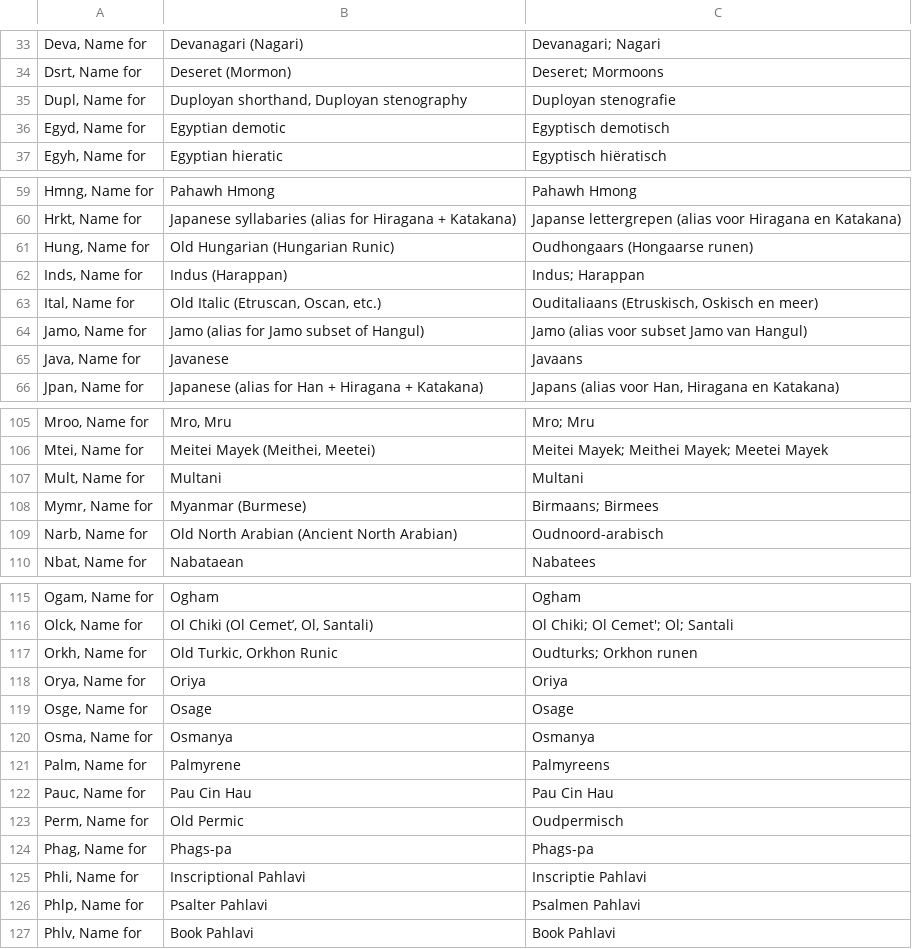
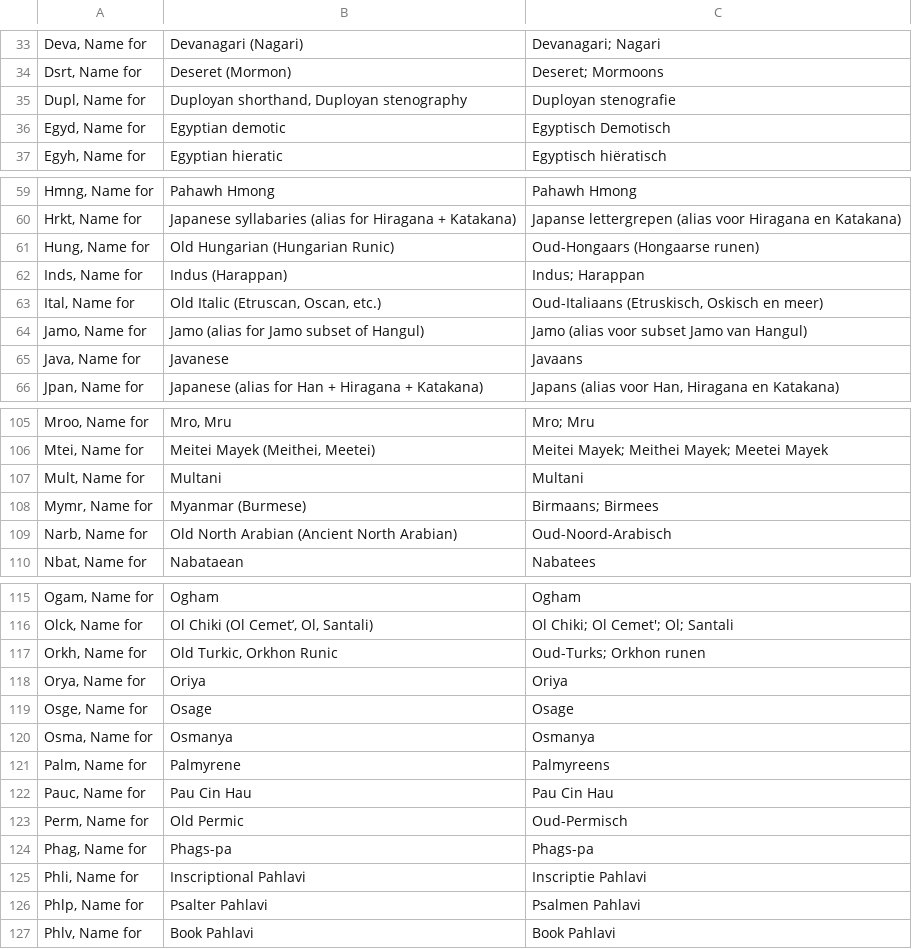
Before and after one commit to OpenTaal/opentaal-isocodes, a TSV file: tsv/iso_15924.tsv, drawn as a sheet; only a part is shown, gaps mark what is left out; the diff covers the shown part only.

```diff
--- a/tsv/iso_15924.tsv
+++ b/tsv/iso_15924.tsv
@@ -35,3 +35,3 @@ Dsrt, Name for	Deseret (Mormon)	Deseret; Mormoons
 Dupl, Name for	Duployan shorthand, Duployan stenography	Duployan stenografie
-Egyd, Name for	Egyptian demotic	Egyptisch demotisch
+Egyd, Name for	Egyptian demotic	Egyptisch Demotisch
 Egyh, Name for	Egyptian hieratic	Egyptisch hiëratisch
@@ -60,5 +60,5 @@ Hmng, Name for	Pahawh Hmong	Pahawh Hmong
 Hrkt, Name for	Japanese syllabaries (alias for Hiragana + Katakana)	Japanse lettergrepen (alias voor Hiragana en Katakana)
-Hung, Name for	Old Hungarian (Hungarian Runic)	Oudhongaars (Hongaarse runen)
+Hung, Name for	Old Hungarian (Hungarian Runic)	Oud-Hongaars (Hongaarse runen)
 Inds, Name for	Indus (Harappan)	Indus; Harappan
-Ital, Name for	Old Italic (Etruscan, Oscan, etc.)	Ouditaliaans (Etruskisch, Oskisch en meer)
+Ital, Name for	Old Italic (Etruscan, Oscan, etc.)	Oud-Italiaans (Etruskisch, Oskisch en meer)
 Jamo, Name for	Jamo (alias for Jamo subset of Hangul)	Jamo (alias voor subset Jamo van Hangul)
@@ -108,3 +108,3 @@ Mult, Name for	Multani	Multani
 Mymr, Name for	Myanmar (Burmese)	Birmaans; Birmees
-Narb, Name for	Old North Arabian (Ancient North Arabian)	Oudnoord-arabisch
+Narb, Name for	Old North Arabian (Ancient North Arabian)	Oud-Noord-Arabisch
 Nbat, Name for	Nabataean	Nabatees
@@ -116,3 +116,3 @@ Ogam, Name for	Ogham	Ogham
 Olck, Name for	Ol Chiki (Ol Cemet’, Ol, Santali)	Ol Chiki; Ol Cemet'; Ol; Santali
-Orkh, Name for	Old Turkic, Orkhon Runic	Oudturks; Orkhon runen
+Orkh, Name for	Old Turkic, Orkhon Runic	Oud-Turks; Orkhon runen
 Orya, Name for	Oriya	Oriya
@@ -122,3 +122,3 @@ Palm, Name for	Palmyrene	Palmyreens
 Pauc, Name for	Pau Cin Hau	Pau Cin Hau
-Perm, Name for	Old Permic	Oudpermisch
+Perm, Name for	Old Permic	Oud-Permisch
 Phag, Name for	Phags-pa	Phags-pa
```
Also changed, not shown: 1 edited cell elsewhere in this file, tsv/iso_3166-1.tsv, tsv/iso_3166-3.tsv, 22 other files.
